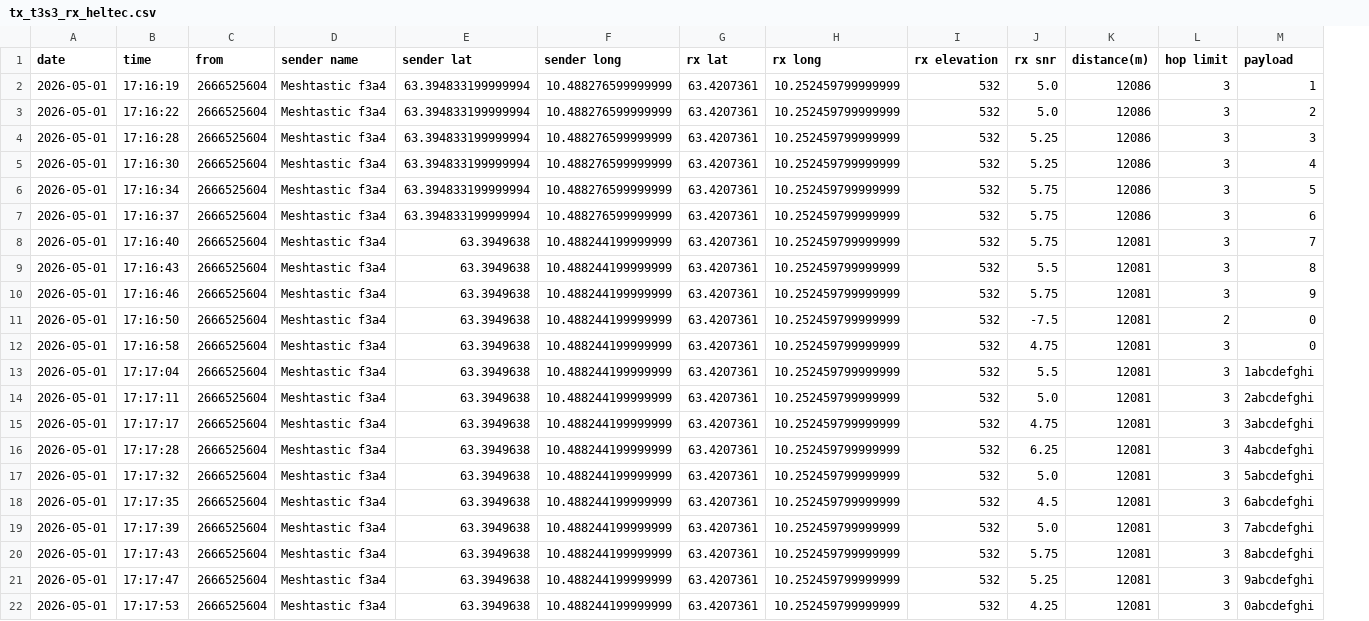
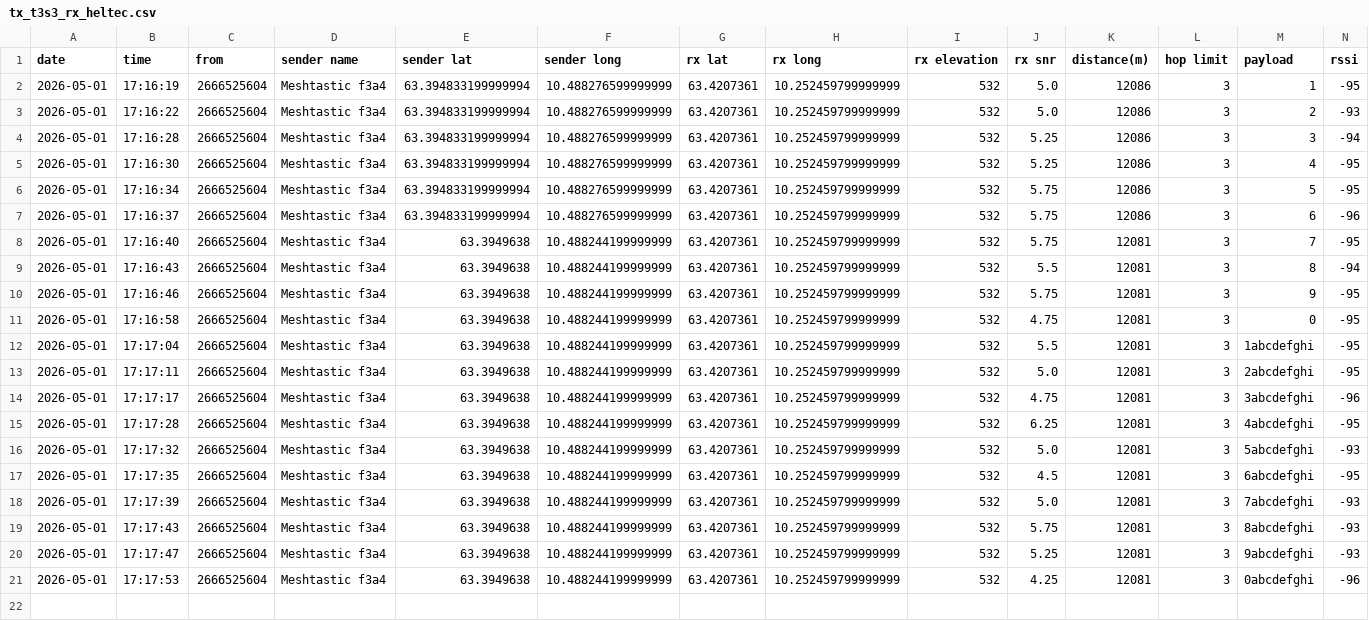
Before and after one commit to njaalsb/Bachelor_Meshtastic, a CSV file: Plots/Range_plots.py/tx_t3s3_rx_heltec.csv, drawn as a sheet; removed rows and columns are numbered as before the commit, all else as after; the diff names each change by its address in the sheet, - before the commit and + after, or states it on an @@ line.

```diff
--- a/Plots/Range_plots.py/tx_t3s3_rx_heltec.csv
+++ b/Plots/Range_plots.py/tx_t3s3_rx_heltec.csv
+column N (rssi), rows 2-21: -95 | -93 | -94 | -95 | -95 | -96 | -95 | -94 | -95 | -95 | -95 | -95 | -96 | -95 | -93 | -95 | -93 | -93 | -93 | -96
-row 11: 2026-05-01 | 17:16:50 | 2666525604 | Meshtastic f3a4 | 63.3949638 | 10.488244199999999 | 63.4207361 | 10.252459799999999 | 532 | -7.5 | 12081 | 2 | 0
```
Also changed, not shown: Plots/Range_plots.py/tx_cap_rx_heltec.csv, Plots/Range_plots.py/tx_heltec_rx_cap.csv, 7 other files.
